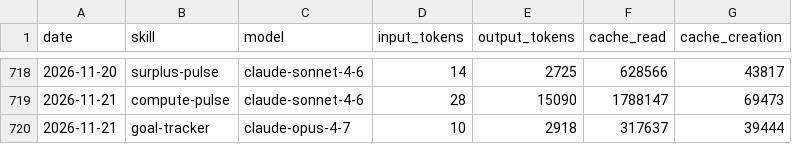
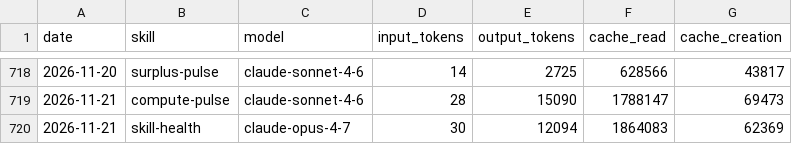
Before and after one commit to swarm-ai-research/aeon, a CSV file: memory/token-usage.csv, drawn as a sheet; only a part is shown, gaps mark what is left out.

Commit message:
chore(skill-health): auto-commit 2026-11-21

```diff
--- a/memory/token-usage.csv
+++ b/memory/token-usage.csv
@@ -719,2 +719,2 @@ date,skill,model,input_tokens,output_tokens,cache_read,cache_creation
 2026-11-21,compute-pulse,claude-sonnet-4-6,28,15090,1788147,69473
-2026-11-21,goal-tracker,claude-opus-4-7,10,2918,317637,39444
+2026-11-21,skill-health,claude-opus-4-7,30,12094,1864083,62369
```
Also changed, not shown: 4 other files.
